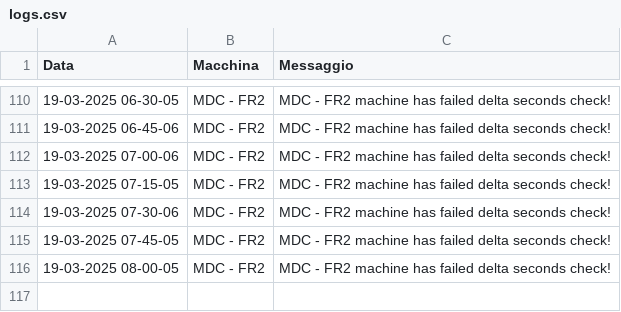
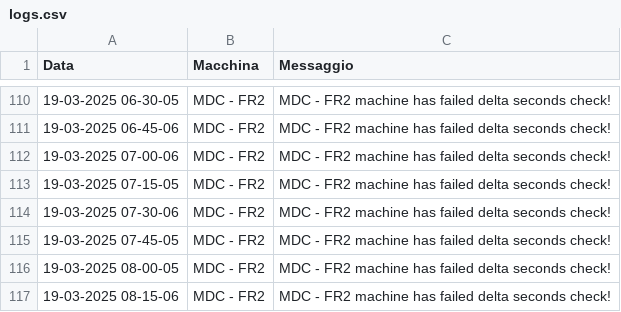
Before and after one commit to TestPowerAutomate/testAlert, a CSV file: logs.csv, drawn as a sheet; only a part is shown, gaps mark what is left out.

Commit message:
Service Down: MDC - FR2

```diff
--- a/logs.csv
+++ b/logs.csv
@@ -116 +116,2 @@
 19-03-2025 08-00-05,MDC - FR2,MDC - FR2 machine has failed delta seconds check!
+19-03-2025 08-15-06,MDC - FR2,MDC - FR2 machine has failed delta seconds check!
```
